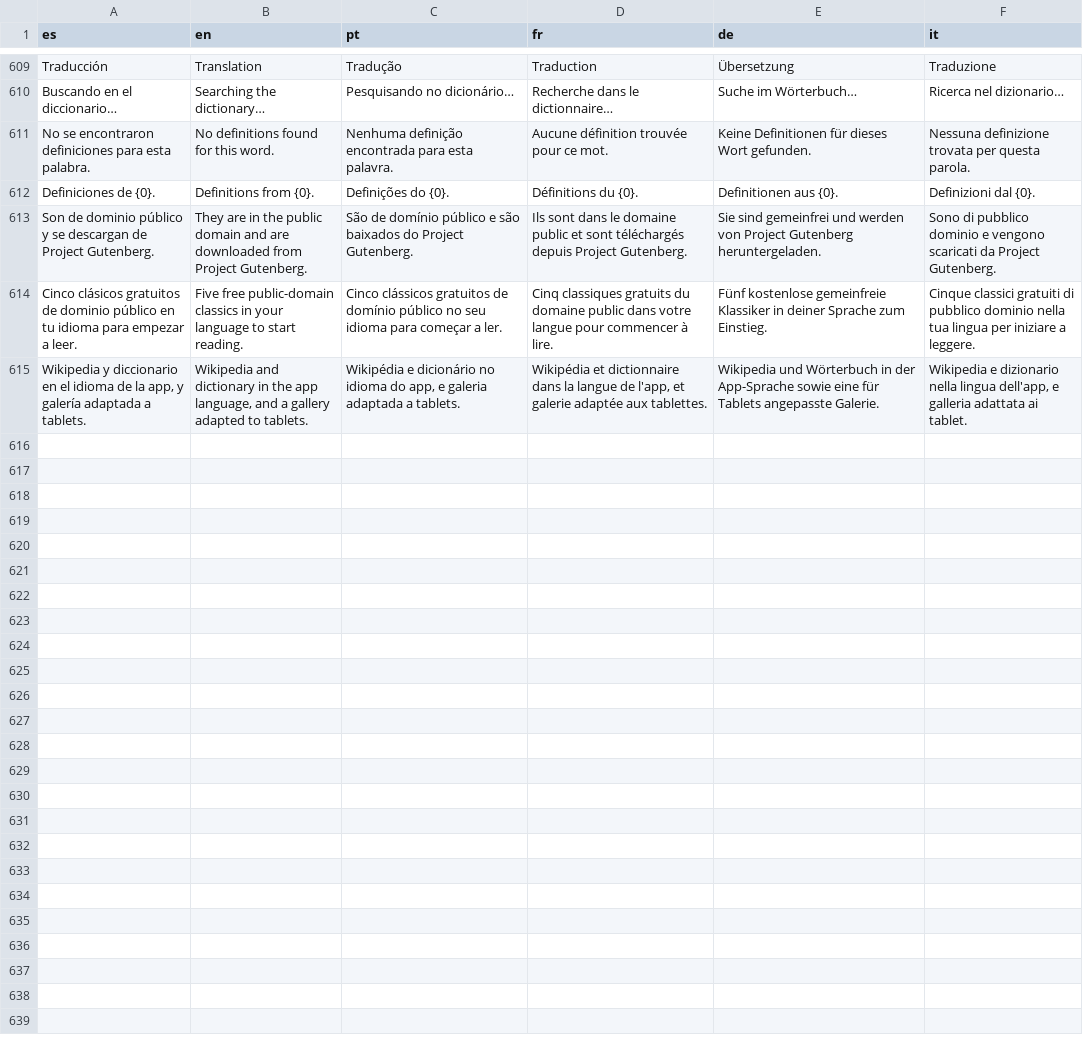
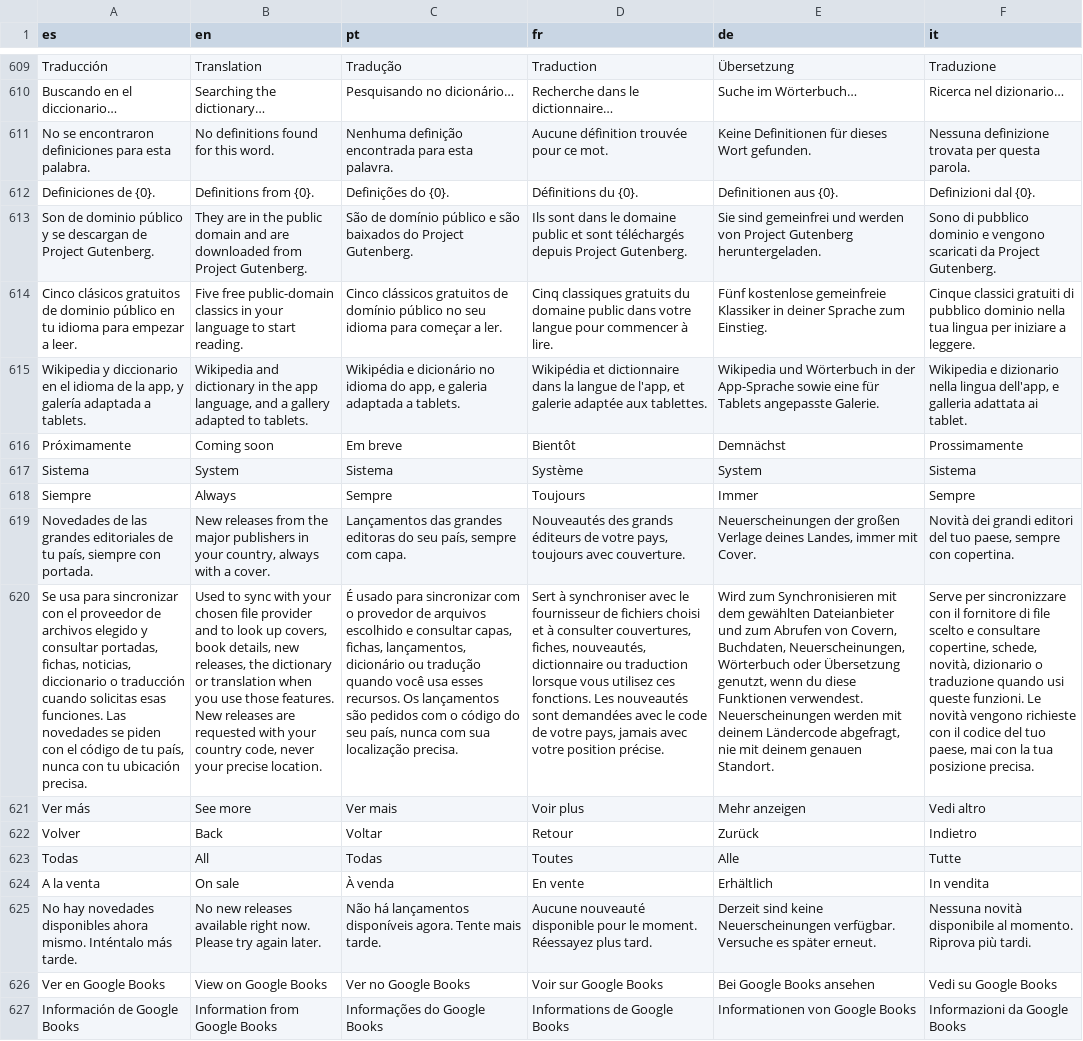
Before and after one commit to diroka77-pixel/Mibiblioteca7, a TSV file: app/src/main/resources/i18n/translations.tsv, drawn as a sheet; only a part is shown, gaps mark what is left out; the diff names each change by its address in the sheet, - before the commit and + after, or states it on an @@ line.

```diff
--- a/app/src/main/resources/i18n/translations.tsv
+++ b/app/src/main/resources/i18n/translations.tsv
+row 616: Próximamente | Coming soon | Em breve | Bientôt | Demnächst | Prossimamente
+row 617: Sistema | System | Sistema | Système | System | Sistema
+row 618: Siempre | Always | Sempre | Toujours | Immer | Sempre
+row 619: Novedades de las grandes editoriales de tu país, siempre con portada. | New releases from the major publishers in your country, always with a cover. | Lançamentos das grandes editoras do seu país, sempre com capa. | Nouveautés des grands éditeurs de votre pays, toujours avec couverture. | Neuerscheinungen der großen Verlage deines Landes, immer mit Cover. | Novità dei grandi editori del tuo paese, sempre con copertina.
+row 620: Se usa para sincronizar con el proveedor de archivos elegido y consultar portadas, fichas, noticias, diccionario o traducción cuando solicitas esas funciones. Las novedades se piden con el código de tu país, nunca con tu ubicación precisa. | Used to sync with your chosen file provider and to look up covers, book details, new releases, the dictionary or translation when you use those features. New releases are requested with your country code, never your precise location. | É usado para sincronizar com o provedor de arquivos escolhido e consultar capas, fichas, lançamentos, dicionário ou tradução quando você usa esses recursos. Os lançamentos são pedidos com o código do seu país, nunca com sua localização precisa. | Sert à synchroniser avec le fournisseur de fichiers choisi et à consulter couvertures, fiches, nouveautés, dictionnaire ou traduction lorsque vous utilisez ces fonctions. Les nouveautés sont demandées avec le code de votre pays, jamais avec votre position précise. | Wird zum Synchronisieren mit dem gewählten Dateianbieter und zum Abrufen von Covern, Buchdaten, Neuerscheinungen, Wörterbuch oder Übersetzung genutzt, wenn du diese Funktionen verwendest. Neuerscheinungen werden mit deinem Ländercode abgefragt, nie mit deinem genauen Standort. | Serve per sincronizzare con il fornitore di file scelto e consultare copertine, schede, novità, dizionario o traduzione quando usi queste funzioni. Le novità vengono richieste con il codice del tuo paese, mai con la tua posizione precisa.
+row 621: Ver más | See more | Ver mais | Voir plus | Mehr anzeigen | Vedi altro
+row 622: Volver | Back | Voltar | Retour | Zurück | Indietro
+row 623: Todas | All | Todas | Toutes | Alle | Tutte
+row 624: A la venta | On sale | À venda | En vente | Erhältlich | In vendita
+row 625: No hay novedades disponibles ahora mismo. Inténtalo más tarde. | No new releases available right now. Please try again later. | Não há lançamentos disponíveis agora. Tente mais tarde. | Aucune nouveauté disponible pour le moment. Réessayez plus tard. | Derzeit sind keine Neuerscheinungen verfügbar. Versuche es später erneut. | Nessuna novità disponibile al momento. Riprova più tardi.
+row 626: Ver en Google Books | View on Google Books | Ver no Google Books | Voir sur Google Books | Bei Google Books ansehen | Vedi su Google Books
+row 627: Información de Google Books | Information from Google Books | Informações do Google Books | Informations de Google Books | Informationen von Google Books | Informazioni da Google Books
```
Also changed, not shown: 30 other files.
